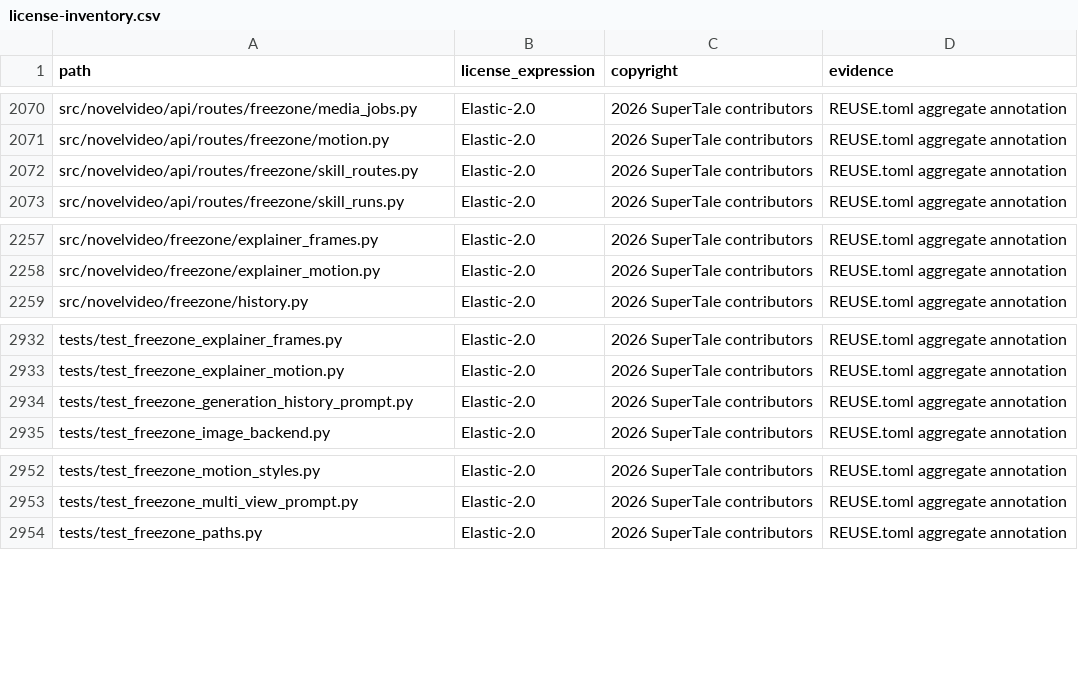
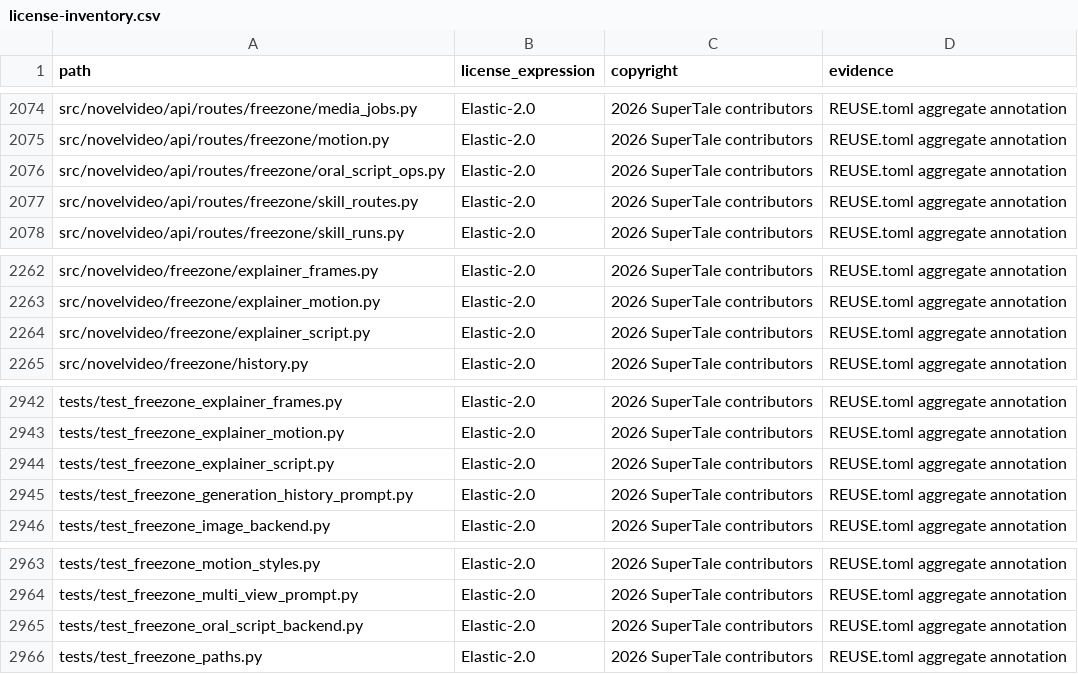
Before and after one commit to liujh0729-jpg/aipdd-drama-agent, a CSV file: license-inventory.csv, drawn as a sheet; only a part is shown, gaps mark what is left out; the diff covers the shown part only.

```diff
--- a/license-inventory.csv
+++ b/license-inventory.csv
@@ -2071,2 +2075,3 @@ src/novelvideo/api/routes/freezone/media_jobs.py,Elastic-2.0,2026 SuperTale cont
 src/novelvideo/api/routes/freezone/motion.py,Elastic-2.0,2026 SuperTale contributors,REUSE.toml aggregate annotation
+src/novelvideo/api/routes/freezone/oral_script_ops.py,Elastic-2.0,2026 SuperTale contributors,REUSE.toml aggregate annotation
 src/novelvideo/api/routes/freezone/skill_routes.py,Elastic-2.0,2026 SuperTale contributors,REUSE.toml aggregate annotation
@@ -2258,2 +2263,3 @@ src/novelvideo/freezone/explainer_frames.py,Elastic-2.0,2026 SuperTale contribut
 src/novelvideo/freezone/explainer_motion.py,Elastic-2.0,2026 SuperTale contributors,REUSE.toml aggregate annotation
+src/novelvideo/freezone/explainer_script.py,Elastic-2.0,2026 SuperTale contributors,REUSE.toml aggregate annotation
 src/novelvideo/freezone/history.py,Elastic-2.0,2026 SuperTale contributors,REUSE.toml aggregate annotation
@@ -2933,2 +2943,3 @@ tests/test_freezone_explainer_frames.py,Elastic-2.0,2026 SuperTale contributors,
 tests/test_freezone_explainer_motion.py,Elastic-2.0,2026 SuperTale contributors,REUSE.toml aggregate annotation
+tests/test_freezone_explainer_script.py,Elastic-2.0,2026 SuperTale contributors,REUSE.toml aggregate annotation
 tests/test_freezone_generation_history_prompt.py,Elastic-2.0,2026 SuperTale contributors,REUSE.toml aggregate annotation
@@ -2953,2 +2964,3 @@ tests/test_freezone_motion_styles.py,Elastic-2.0,2026 SuperTale contributors,REU
 tests/test_freezone_multi_view_prompt.py,Elastic-2.0,2026 SuperTale contributors,REUSE.toml aggregate annotation
+tests/test_freezone_oral_script_backend.py,Elastic-2.0,2026 SuperTale contributors,REUSE.toml aggregate annotation
 tests/test_freezone_paths.py,Elastic-2.0,2026 SuperTale contributors,REUSE.toml aggregate annotation
```
Also changed, not shown: 8 added rows elsewhere in this file, 9 other files.
